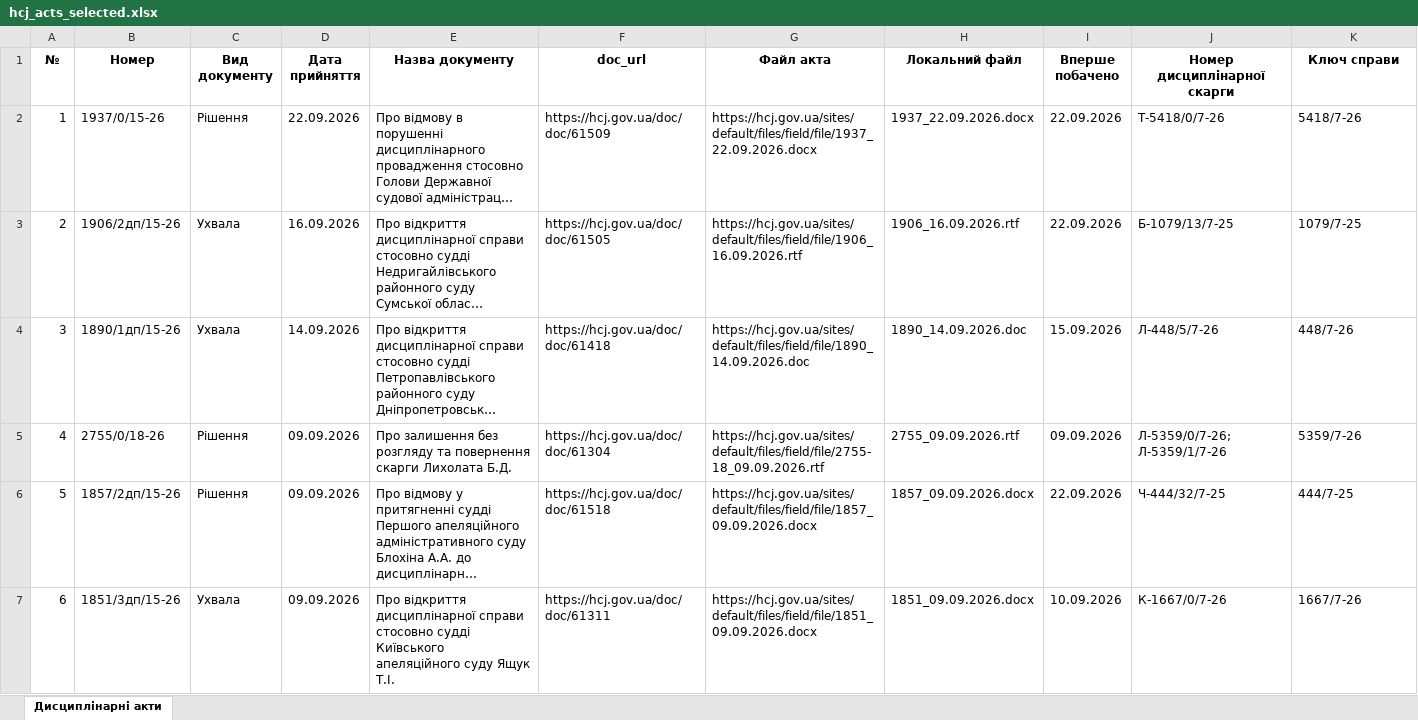
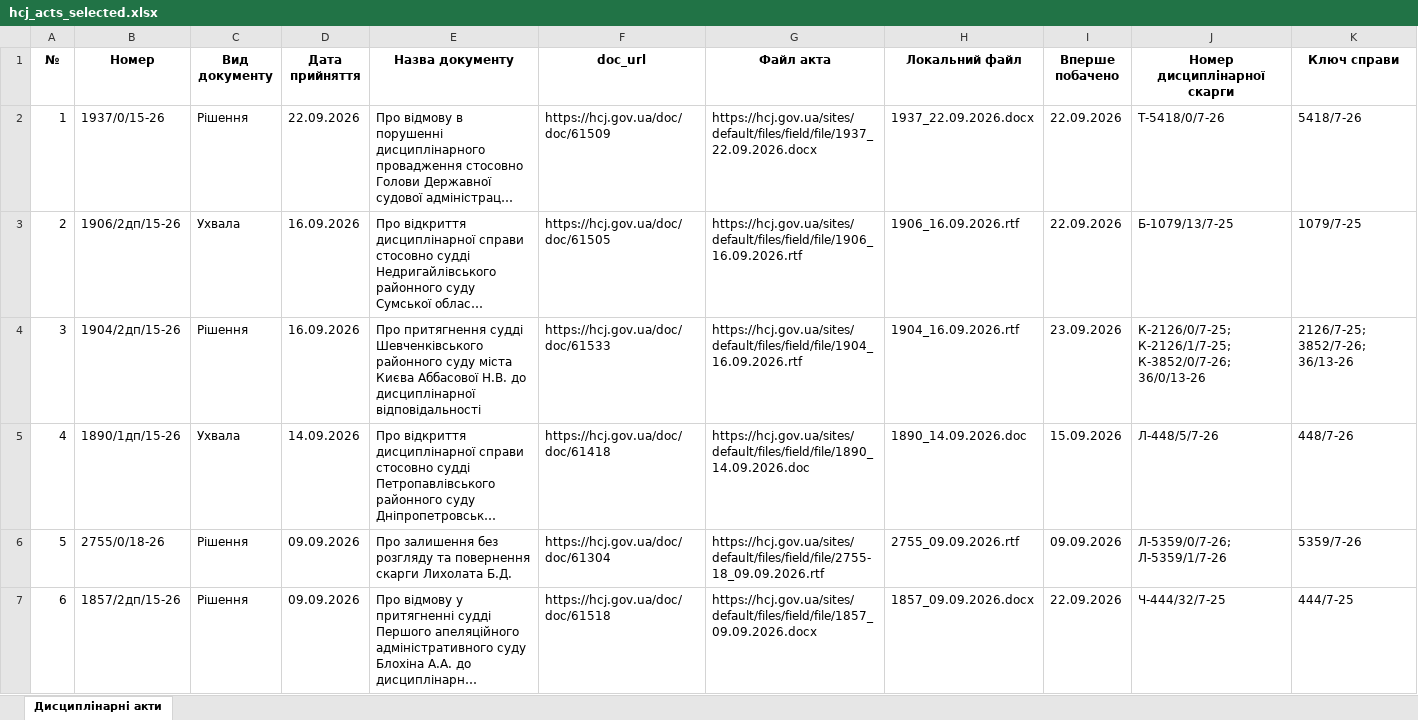
Before and after one commit to brdo-ict-sector/vrp-decisions, an Excel workbook: data/register/hcj_acts_selected.xlsx, sheet Дисциплінарні акти, drawn as a sheet; only a part is shown; the shorter side is filled out with more unchanged rows; long unchanged cells end in …; values as stored, in another font and other column widths than the file's, no borders; addresses are those after the commit; the diff names each change by its address in the sheet, - before the commit and + after, or states it on an @@ line.

Commit message:
data: автоматичне оновлення 2026-09-23
Щоденний цикл: реєстр → витягування нових актів → експорт → публікація.

```diff
--- a/data/register/hcj_acts_selected.xlsx (sheet Дисциплінарні акти)
+++ b/data/register/hcj_acts_selected.xlsx (sheet Дисциплінарні акти)
+row 4: 3 | 1904/2дп/15-26 | Рішення | 16.09.2026 | Про притягнення судді Шевченківського районного суду міста Києва Аббасової Н.В. до дисциплінарної відповідальності | https://hcj.gov.ua/doc/doc/61533 | https://hcj.gov.ua/sites/default/files/field/file/1904_16.09.2026.rtf | 1904_16.09.2026.rtf | 23.09.2026 | К-2126/0/7-25; К-2126/1/7-25; К-3852/0/7-26; 36/0/13-26 | 2126/7-25; 3852/7-26; 36/13-26
@@ column A (№) renumbered from row 5 down @@
```
Also changed, not shown: 6 other files.
